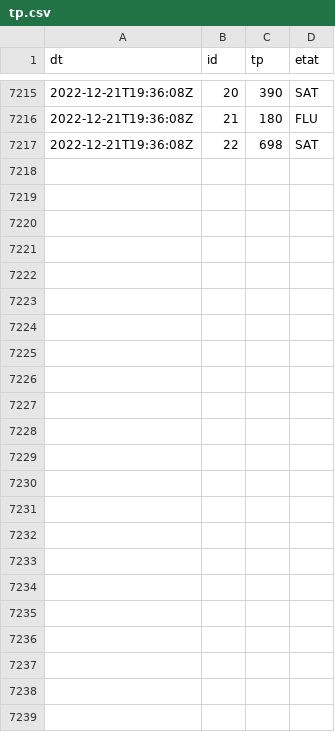
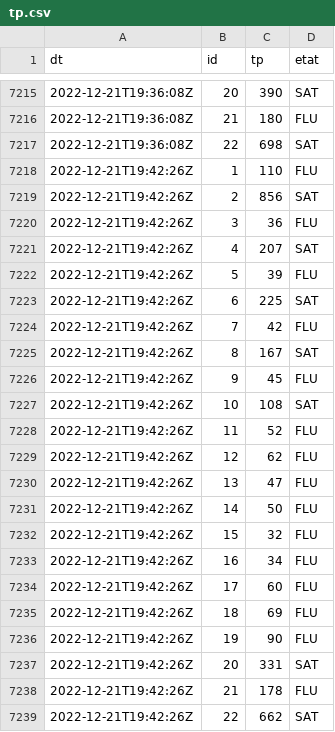
Before and after one commit to glefait/public-data, a CSV file: mq/routeinfo/tp.csv, drawn as a sheet; only a part is shown, gaps mark what is left out; the diff names each change by its address in the sheet, - before the commit and + after, or states it on an @@ line.

```diff
--- a/mq/routeinfo/tp.csv
+++ b/mq/routeinfo/tp.csv
+row 7218: 2022-12-21T19:42:26Z | 1 | 110 | FLU
+row 7219: 2022-12-21T19:42:26Z | 2 | 856 | SAT
+row 7220: 2022-12-21T19:42:26Z | 3 | 36 | FLU
+row 7221: 2022-12-21T19:42:26Z | 4 | 207 | SAT
+row 7222: 2022-12-21T19:42:26Z | 5 | 39 | FLU
+row 7223: 2022-12-21T19:42:26Z | 6 | 225 | SAT
+row 7224: 2022-12-21T19:42:26Z | 7 | 42 | FLU
+row 7225: 2022-12-21T19:42:26Z | 8 | 167 | SAT
+row 7226: 2022-12-21T19:42:26Z | 9 | 45 | FLU
+row 7227: 2022-12-21T19:42:26Z | 10 | 108 | SAT
+row 7228: 2022-12-21T19:42:26Z | 11 | 52 | FLU
+row 7229: 2022-12-21T19:42:26Z | 12 | 62 | FLU
+row 7230: 2022-12-21T19:42:26Z | 13 | 47 | FLU
+row 7231: 2022-12-21T19:42:26Z | 14 | 50 | FLU
+row 7232: 2022-12-21T19:42:26Z | 15 | 32 | FLU
+row 7233: 2022-12-21T19:42:26Z | 16 | 34 | FLU
+row 7234: 2022-12-21T19:42:26Z | 17 | 60 | FLU
+row 7235: 2022-12-21T19:42:26Z | 18 | 69 | FLU
+row 7236: 2022-12-21T19:42:26Z | 19 | 90 | FLU
+row 7237: 2022-12-21T19:42:26Z | 20 | 331 | SAT
+row 7238: 2022-12-21T19:42:26Z | 21 | 178 | FLU
+row 7239: 2022-12-21T19:42:26Z | 22 | 662 | SAT
```
